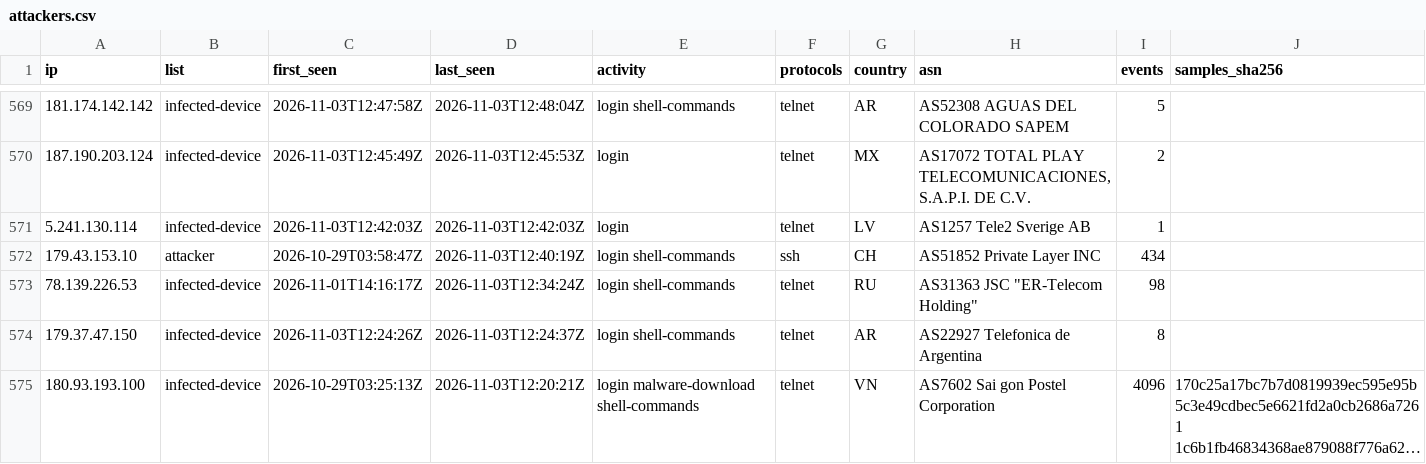
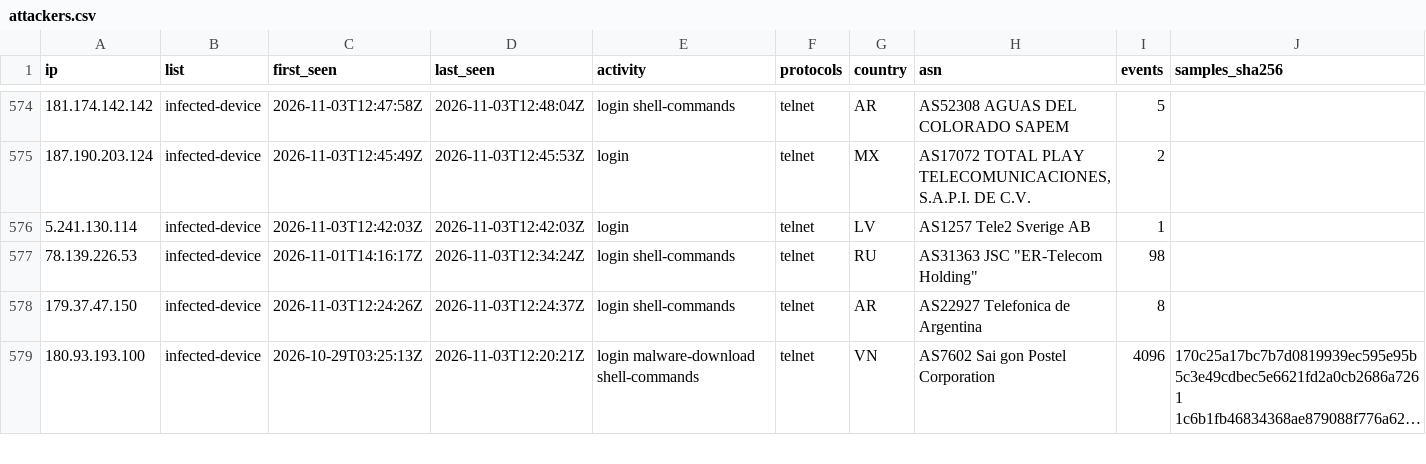
Before and after one commit to 0x1-so/honeypot-blocklist, a CSV file: attackers.csv, drawn as a sheet; only a part is shown, gaps mark what is left out; long unchanged cells end in …; removed rows and columns are numbered as before the commit, all else as after; the diff covers the shown part only; the diff names each change by its address in the sheet, - before the commit and + after, or states it on an @@ line.

Commit message:
feed: 903 attackers, 791 infected devices (2026-11-06T19:02:48Z)

```diff
--- a/attackers.csv
+++ b/attackers.csv
-row 572: 179.43.153.10 | attacker | 2026-10-29T03:58:47Z | 2026-11-03T12:40:19Z | login shell-commands | ssh | CH | AS51852 Private Layer INC | 434
```
Also changed, not shown: 11 added rows, 6 removed rows and 10 edited cells elsewhere in this file, 4 other files.
